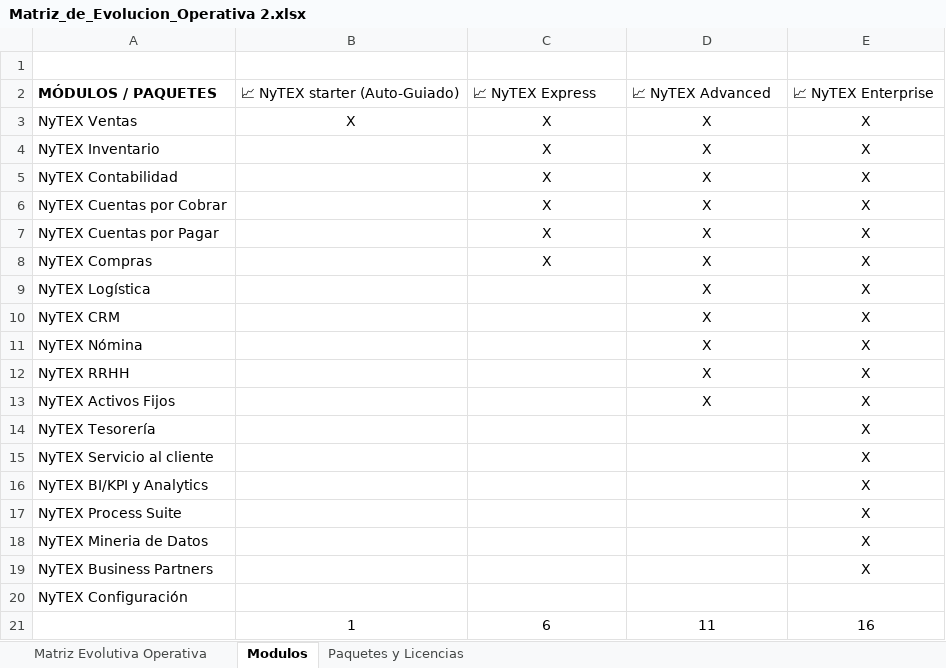
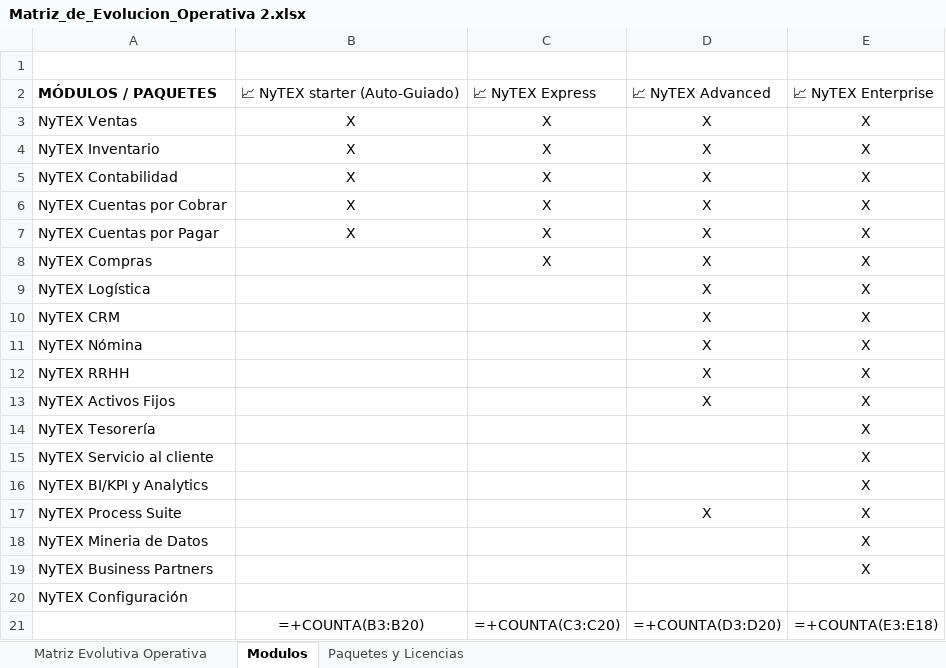
Before and after one commit to TitoBel-Star/plataforma-consultores-nyt, an Excel workbook: Matriz_de_Evolucion_Operativa 2.xlsx, sheet Modulos, drawn as a sheet; values as stored, in another font and other column widths than the file's, no borders; formulas without a stored value are shown as written; removed rows and columns are numbered as before the commit, all else as after; the diff names each change by its address in the sheet, - before the commit and + after, or states it on an @@ line.

```diff
--- a/Matriz_de_Evolucion_Operativa 2.xlsx (sheet Modulos)
+++ b/Matriz_de_Evolucion_Operativa 2.xlsx (sheet Modulos)
-B4:B7: (empty)
+B4:B7: X
-D17: (empty)
+D17: X
-row 21:  | 1 | 6 | 11 | 16
+row 21:  | =+COUNTA(B3:B20) | =+COUNTA(C3:C20) | =+COUNTA(D3:D20) | =+COUNTA(E3:E18)
```
Also changed, not shown: Matriz_de_Evolucion_Operativa.xlsx, 1 other file.
